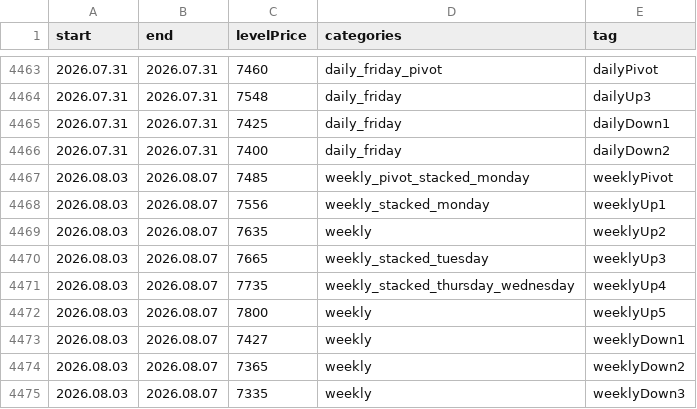
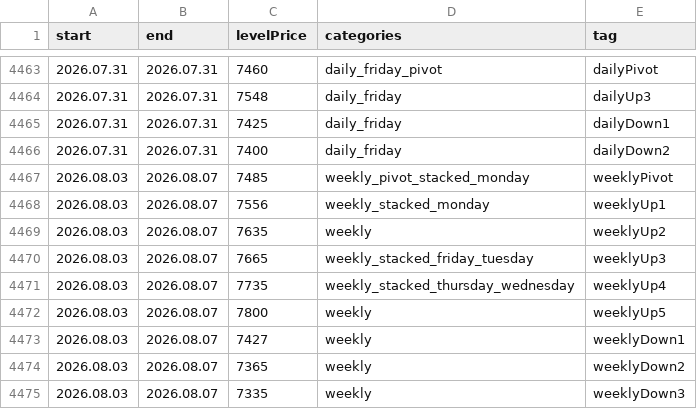
Before and after one commit to AleksanderStefankowski/mt_ea, a CSV file: Experts/Aleksik_support/levelsinfo_zeFinal.csv, drawn as a sheet; only a part is shown, gaps mark what is left out; the diff covers the shown part only.

```diff
--- a/Experts/Aleksik_support/levelsinfo_zeFinal.csv
+++ b/Experts/Aleksik_support/levelsinfo_zeFinal.csv
@@ -4469,3 +4469,3 @@ start,end,levelPrice,categories,tag
 2026.08.03,2026.08.07,7635,weekly,weeklyUp2
-2026.08.03,2026.08.07,7665,weekly_stacked_tuesday,weeklyUp3
+2026.08.03,2026.08.07,7665,weekly_stacked_friday_tuesday,weeklyUp3
 2026.08.03,2026.08.07,7735,weekly_stacked_thursday_wednesday,weeklyUp4
```
Also changed, not shown: 36 added rows elsewhere in this file, 21 other files.
